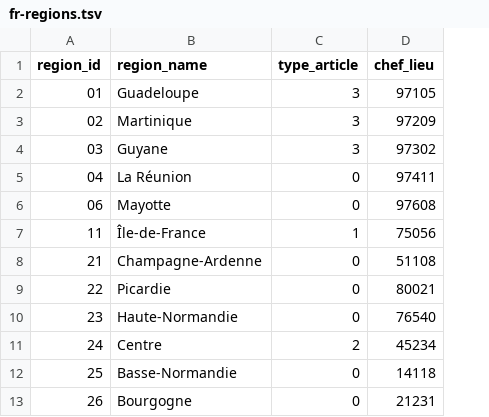
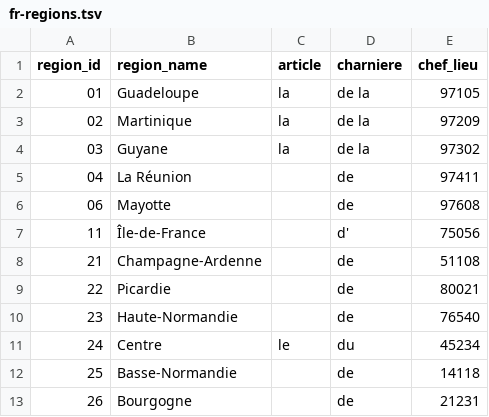
Before and after one commit to lexman/code_officiel_geographique, a TSV file: data/fr-regions.tsv, drawn as a sheet; only a part is shown; removed rows and columns are numbered as before the commit, all else as after; the diff names each change by its address in the sheet, - before the commit and + after, or states it on an @@ line.

Commit message:
Articles for regions are more explicit

```diff
--- a/data/fr-regions.tsv
+++ b/data/fr-regions.tsv
-column C (type_article), rows 2-13: 3 | 3 | 3 | 0 | 0 | 1 | 0 | 0 | 0 | 2 | 0 | 0
+column C (article), rows 2-11: la | la | la |  |  |  |  |  |  | le
+column D (charniere), rows 2-13: de la | de la | de la | de | de | d' | de | de | de | du | de | de
```
Also changed, not shown: 3 other files.
